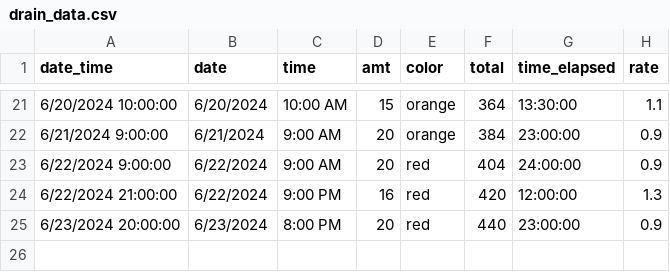
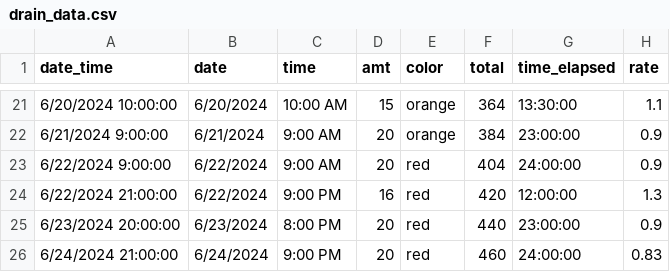
Before and after one commit to vargovargo/drain, a CSV file: drain_data.csv, drawn as a sheet; only a part is shown, gaps mark what is left out.

Commit message:
Update drain_data.csv

```diff
--- a/drain_data.csv
+++ b/drain_data.csv
@@ -25 +25,2 @@ date_time,date,time,amt,color,total,time_elapsed,rate
 6/23/2024 20:00:00,6/23/2024,8:00 PM,20,red,440,23:00:00,0.9
+6/24/2024 21:00:00,6/24/2024,9:00 PM,20,red,460,24:00:00,0.83
```
